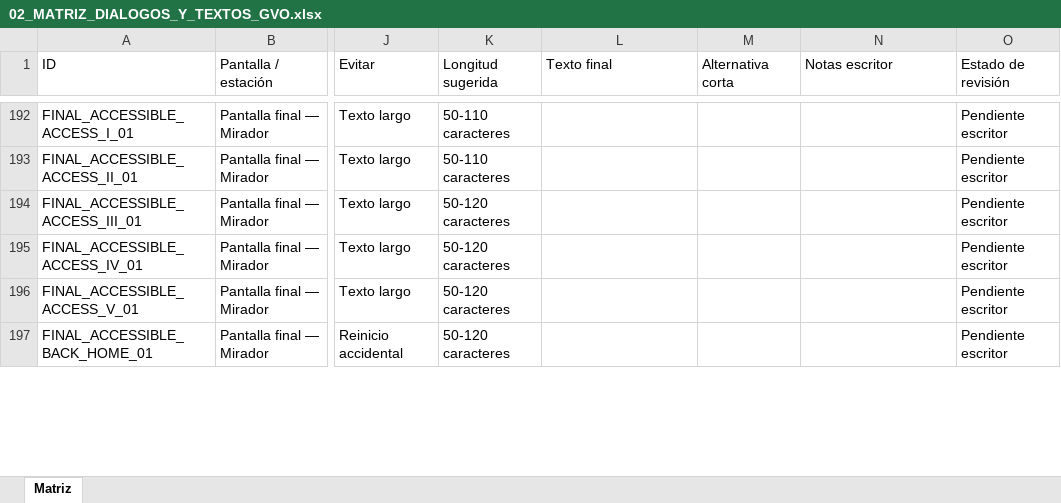
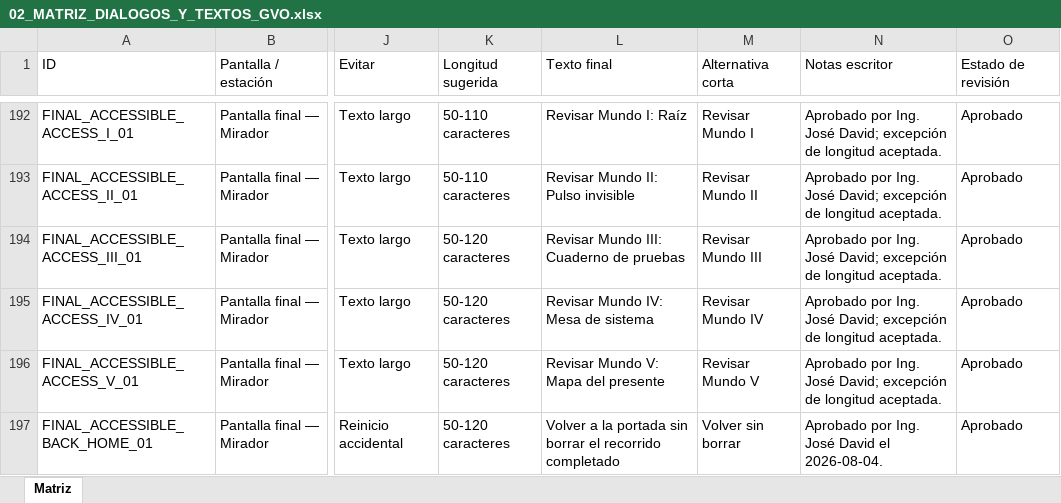
Before and after one commit to okuajardinbiosonoro-art/gvo-guia-virtual-okua, an Excel workbook: docs/narrative/02_MATRIZ_DIALOGOS_Y_TEXTOS_GVO.xlsx, sheet Matriz, drawn as a sheet; only a part is shown, gaps mark what is left out; values as stored, in another font and other column widths than the file's, no borders; the diff covers the shown part only; the diff names each change by its address in the sheet, - before the commit and + after, or states it on an @@ line.

```diff
--- a/docs/narrative/02_MATRIZ_DIALOGOS_Y_TEXTOS_GVO.xlsx (sheet Matriz)
+++ b/docs/narrative/02_MATRIZ_DIALOGOS_Y_TEXTOS_GVO.xlsx (sheet Matriz)
-L192 (Texto final): (empty)
+L192 (Texto final): Revisar Mundo I: Raíz
-M192 (Alternativa corta): (empty)
+M192 (Alternativa corta): Revisar Mundo I
-N192:N196 (Notas escritor): (empty)
+N192:N196 (Notas escritor): Aprobado por Ing. José David; excepción de longitud aceptada.
-O192:O197 (Estado de revisión): Pendiente escritor
+O192:O197 (Estado de revisión): Aprobado
-L193 (Texto final): (empty)
+L193 (Texto final): Revisar Mundo II: Pulso invisible
-M193 (Alternativa corta): (empty)
+M193 (Alternativa corta): Revisar Mundo II
-L194 (Texto final): (empty)
+L194 (Texto final): Revisar Mundo III: Cuaderno de pruebas
-M194 (Alternativa corta): (empty)
+M194 (Alternativa corta): Revisar Mundo III
-L195 (Texto final): (empty)
+L195 (Texto final): Revisar Mundo IV: Mesa de sistema
-M195 (Alternativa corta): (empty)
+M195 (Alternativa corta): Revisar Mundo IV
-L196 (Texto final): (empty)
+L196 (Texto final): Revisar Mundo V: Mapa del presente
-M196 (Alternativa corta): (empty)
+M196 (Alternativa corta): Revisar Mundo V
-L197 (Texto final): (empty)
+L197 (Texto final): Volver a la portada sin borrar el recorrido completado
-M197 (Alternativa corta): (empty)
+M197 (Alternativa corta): Volver sin borrar
-N197 (Notas escritor): (empty)
+N197 (Notas escritor): Aprobado por Ing. José David el 2026-08-04.
```
Also changed, not shown: 5 added rows and 96 edited cells elsewhere in this sheet, 12 other files.
